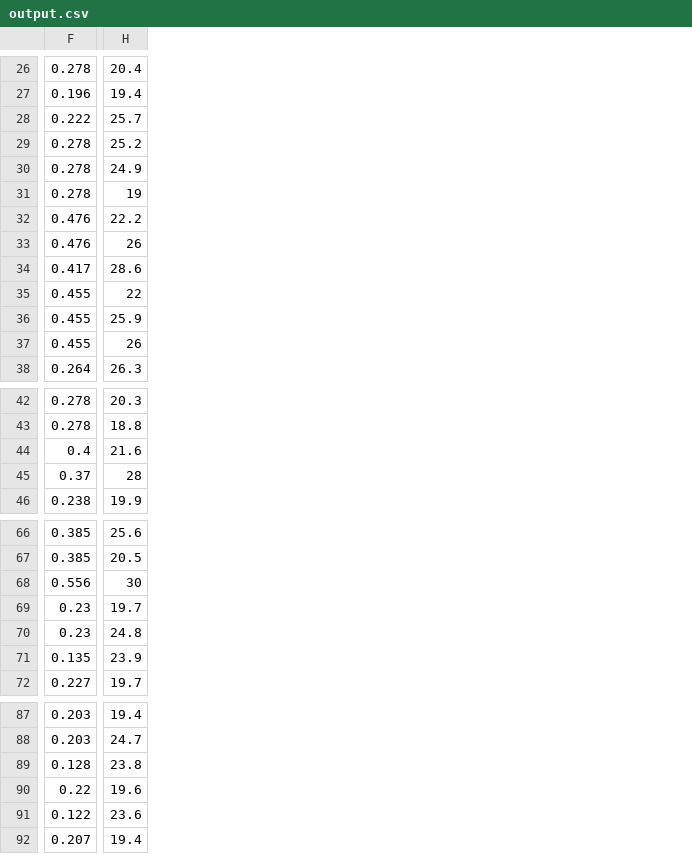
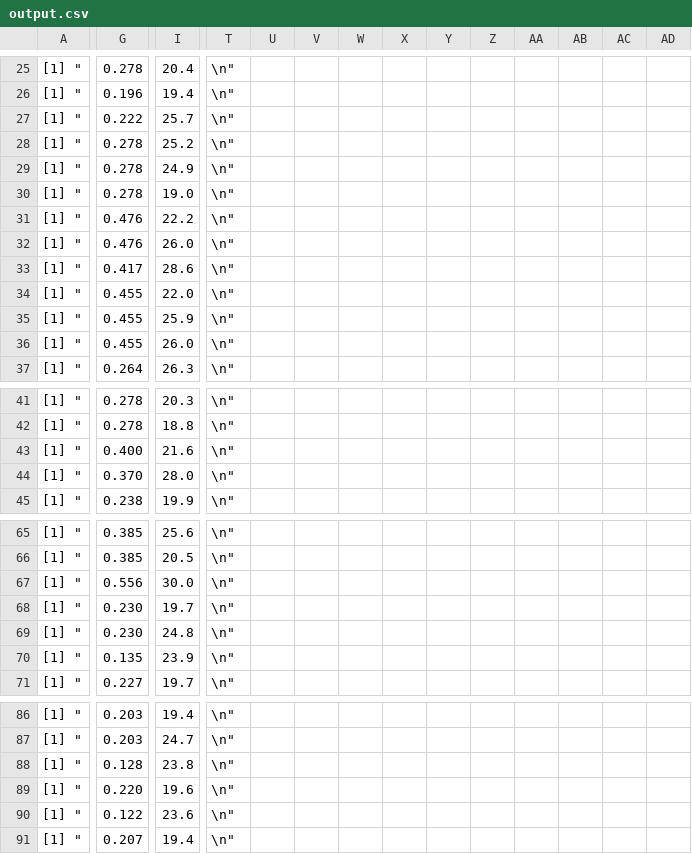
Before and after one commit to gwa-uab/histressup, a CSV file: data/output.csv, drawn as a sheet; only a part is shown, gaps mark what is left out; addresses are those after the commit; the diff covers the shown part only; the diff names each change by its address in the sheet, - before the commit and + after, or states it on an @@ line.

```diff
--- a/data/output.csv
+++ b/data/output.csv
+column A, rows 25-37: all [1] "; rows 41-45: all [1] "; rows 65-71: all [1] "; rows 86-91: all [1] "
+column T, rows 25-37: all \n"; rows 41-45: all \n"; rows 65-71: all \n"; rows 86-91: all \n"
+column U, empty
+column V, empty
+column W, empty
+column X, empty
+column Y, empty
+column Z, empty
+column AA, empty
+column AB, empty
+column AC, empty
+column AD, empty
-I30: 19
+I30: 19.0
-I32: 26
+I32: 26.0
-I34: 22
+I34: 22.0
-I36: 26
+I36: 26.0
-G43: 0.4
+G43: 0.400
-G44: 0.37
+G44: 0.370
-I44: 28
+I44: 28.0
-I67: 30
+I67: 30.0
-G68:G69: 0.23
+G68:G69: 0.230
-G89: 0.22
+G89: 0.220
```
Also changed, not shown: 1 removed row, 9 added columns and 22 edited cells elsewhere in this file, 7 other files.
